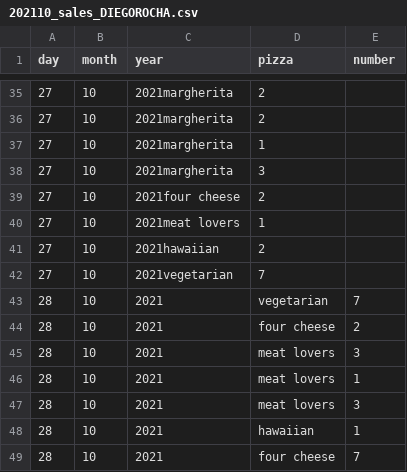
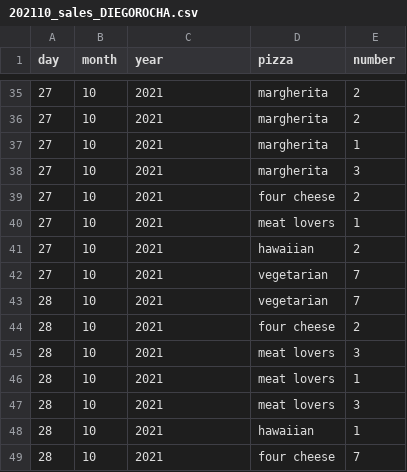
Before and after one commit to xiajinyi/pizza_shop, a CSV file: sales/202110_sales_DIEGOROCHA.csv, drawn as a sheet; only a part is shown, gaps mark what is left out; the diff covers the shown part only.

```diff
--- a/sales/202110_sales_DIEGOROCHA.csv
+++ b/sales/202110_sales_DIEGOROCHA.csv
@@ -35,9 +35,9 @@ day,month,year,pizza,number
-27,10,2021margherita,2
-27,10,2021margherita,2
-27,10,2021margherita,1
-27,10,2021margherita,3
-27,10,2021four cheese,2
-27,10,2021meat lovers,1
-27,10,2021hawaiian,2
-27,10,2021vegetarian,7
+27,10,2021,margherita,2
+27,10,2021,margherita,2
+27,10,2021,margherita,1
+27,10,2021,margherita,3
+27,10,2021,four cheese,2
+27,10,2021,meat lovers,1
+27,10,2021,hawaiian,2
+27,10,2021,vegetarian,7
 28,10,2021,vegetarian,7
```
Also changed, not shown: 39 edited cells elsewhere in this file.
